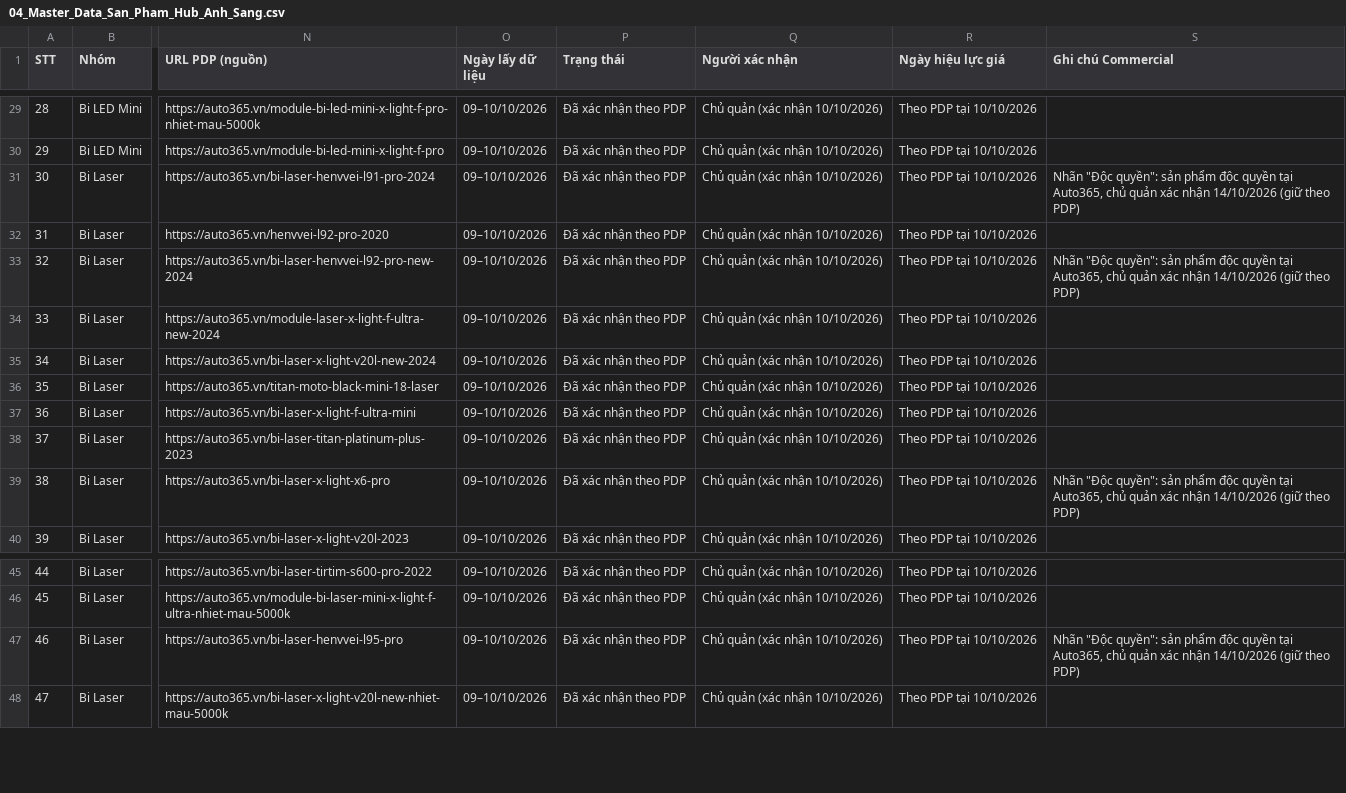
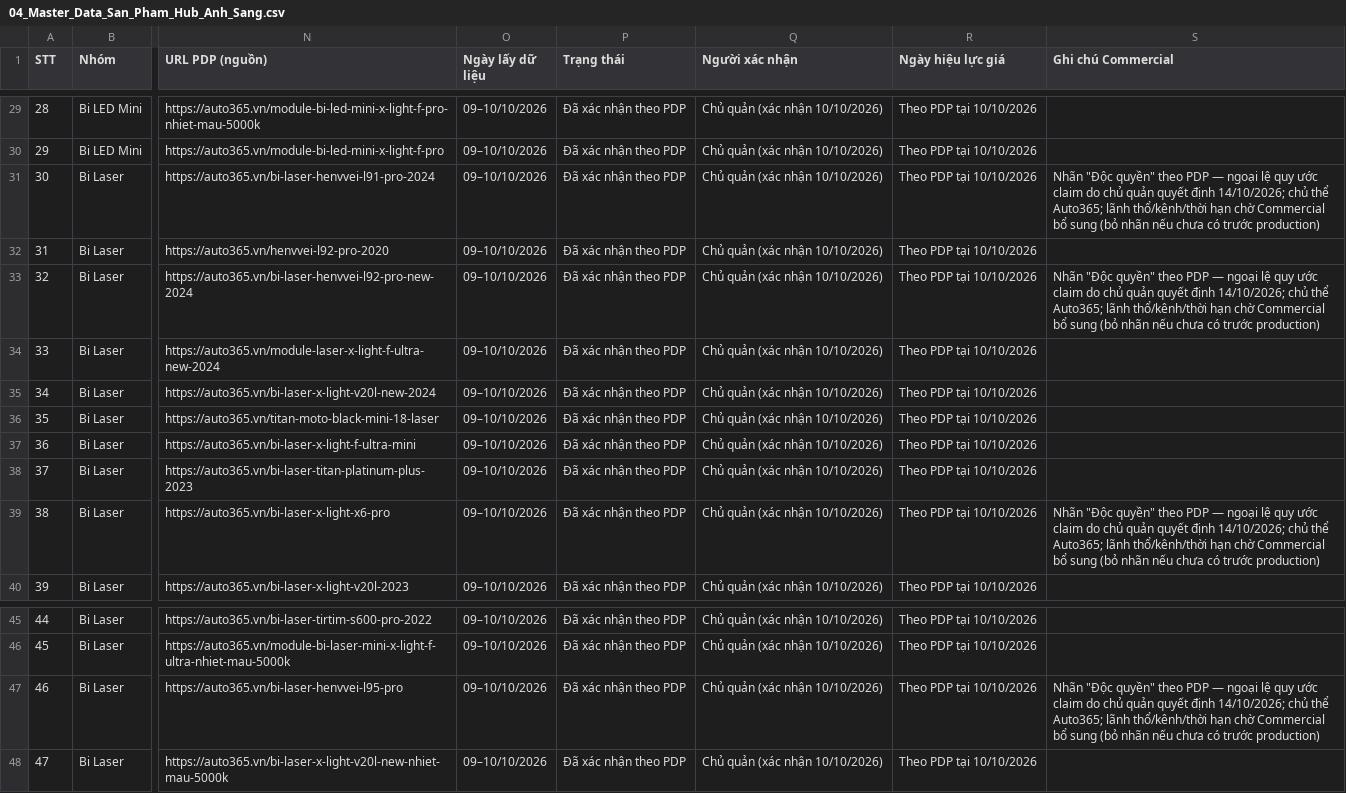
Before and after one commit to manhcuong365group/preview-365group, a CSV file: auto365/nang-cap-anh-sang/kiem-tra-noi-bo/04_Master_Data_San_Pham_Hub_Anh_Sang.csv, drawn as a sheet; only a part is shown, gaps mark what is left out; the diff names each change by its address in the sheet, - before the commit and + after, or states it on an @@ line.

```diff
--- a/auto365/nang-cap-anh-sang/kiem-tra-noi-bo/04_Master_Data_San_Pham_Hub_Anh_Sang.csv
+++ b/auto365/nang-cap-anh-sang/kiem-tra-noi-bo/04_Master_Data_San_Pham_Hub_Anh_Sang.csv
-S31 (Ghi chú Commercial): Nhãn "Độc quyền": sản phẩm độc quyền tại Auto365, chủ quản xác nhận 14/10/2026 (giữ theo PDP)
+S31 (Ghi chú Commercial): Nhãn "Độc quyền" theo PDP — ngoại lệ quy ước claim do chủ quản quyết định 14/10/2026; chủ thể Auto365; lãnh thổ/kênh/thời hạn chờ Commercial bổ sung (bỏ nhãn nếu chưa có trước production)
-S33 (Ghi chú Commercial): Nhãn "Độc quyền": sản phẩm độc quyền tại Auto365, chủ quản xác nhận 14/10/2026 (giữ theo PDP)
+S33 (Ghi chú Commercial): Nhãn "Độc quyền" theo PDP — ngoại lệ quy ước claim do chủ quản quyết định 14/10/2026; chủ thể Auto365; lãnh thổ/kênh/thời hạn chờ Commercial bổ sung (bỏ nhãn nếu chưa có trước production)
-S39 (Ghi chú Commercial): Nhãn "Độc quyền": sản phẩm độc quyền tại Auto365, chủ quản xác nhận 14/10/2026 (giữ theo PDP)
+S39 (Ghi chú Commercial): Nhãn "Độc quyền" theo PDP — ngoại lệ quy ước claim do chủ quản quyết định 14/10/2026; chủ thể Auto365; lãnh thổ/kênh/thời hạn chờ Commercial bổ sung (bỏ nhãn nếu chưa có trước production)
-S47 (Ghi chú Commercial): Nhãn "Độc quyền": sản phẩm độc quyền tại Auto365, chủ quản xác nhận 14/10/2026 (giữ theo PDP)
+S47 (Ghi chú Commercial): Nhãn "Độc quyền" theo PDP — ngoại lệ quy ước claim do chủ quản quyết định 14/10/2026; chủ thể Auto365; lãnh thổ/kênh/thời hạn chờ Commercial bổ sung (bỏ nhãn nếu chưa có trước production)
```
Also changed, not shown: 3 other files.
